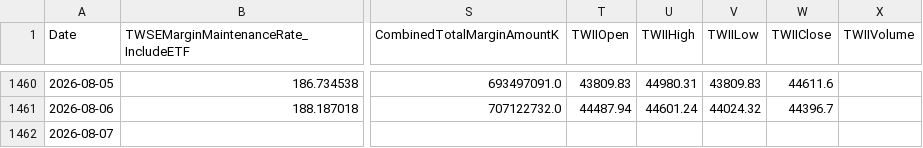
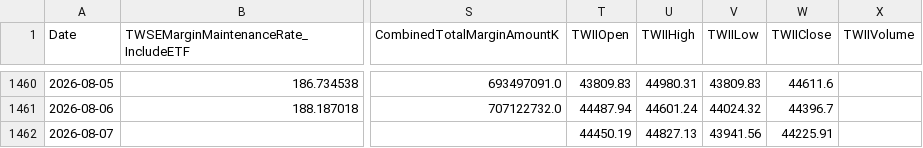
Before and after one commit to dylanlu0604-dot/taiwan-margin-maintenance-rate, a CSV file: data/margin_maintenance.csv, drawn as a sheet; only a part is shown, gaps mark what is left out; the diff names each change by its address in the sheet, - before the commit and + after, or states it on an @@ line.

```diff
--- a/data/margin_maintenance.csv
+++ b/data/margin_maintenance.csv
-T1462 (TWIIOpen): (empty)
+T1462 (TWIIOpen): 44450.19
-U1462 (TWIIHigh): (empty)
+U1462 (TWIIHigh): 44827.13
-V1462 (TWIILow): (empty)
+V1462 (TWIILow): 43941.56
-W1462 (TWIIClose): (empty)
+W1462 (TWIIClose): 44225.91
```
